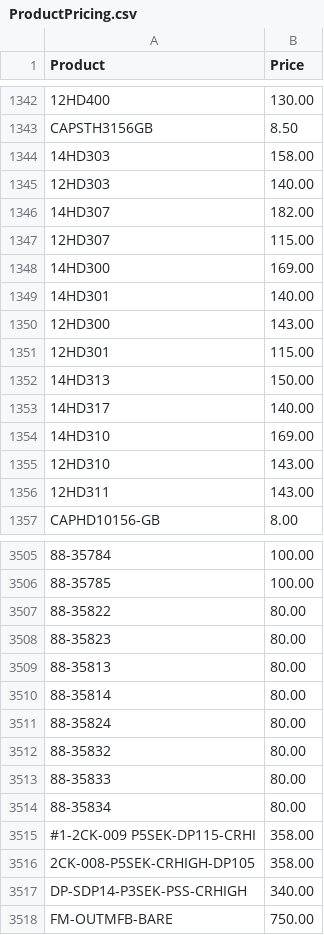
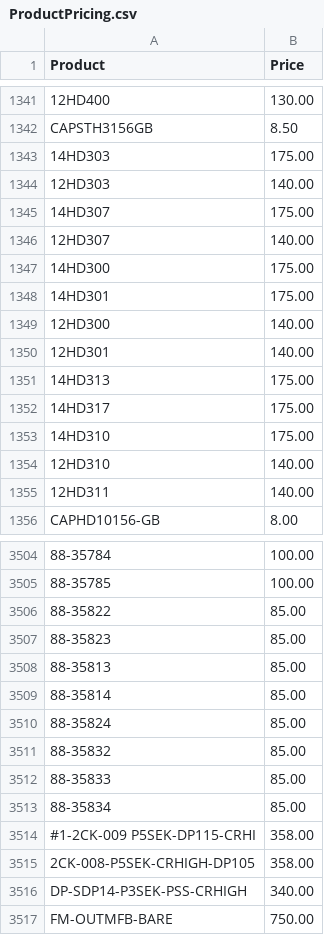
Before and after one commit to Brandidiot/L1FEOutdoors, a CSV file: bin/Debug/Resources/ProductPricing.csv, drawn as a sheet; only a part is shown, gaps mark what is left out; the diff covers the shown part only.

```diff
--- a/bin/Debug/Resources/ProductPricing.csv
+++ b/bin/Debug/Resources/ProductPricing.csv
@@ -1343,15 +1342,15 @@
 "CAPSTH3156GB","8.50"
-"14HD303","158.00"
+"14HD303","175.00"
 "12HD303","140.00"
-"14HD307","182.00"
-"12HD307","115.00"
-"14HD300","169.00"
-"14HD301","140.00"
-"12HD300","143.00"
-"12HD301","115.00"
-"14HD313","150.00"
-"14HD317","140.00"
-"14HD310","169.00"
-"12HD310","143.00"
-"12HD311","143.00"
+"14HD307","175.00"
+"12HD307","140.00"
+"14HD300","175.00"
+"14HD301","175.00"
+"12HD300","140.00"
+"12HD301","140.00"
+"14HD313","175.00"
+"14HD317","175.00"
+"14HD310","175.00"
+"12HD310","140.00"
+"12HD311","140.00"
 "CAPHD10156-GB","8.00"
@@ -3506,10 +3505,10 @@
 "88-35785","100.00"
-"88-35822","80.00"
-"88-35823","80.00"
-"88-35813","80.00"
-"88-35814","80.00"
-"88-35824","80.00"
-"88-35832","80.00"
-"88-35833","80.00"
-"88-35834","80.00"
+"88-35822","85.00"
+"88-35823","85.00"
+"88-35813","85.00"
+"88-35814","85.00"
+"88-35824","85.00"
+"88-35832","85.00"
+"88-35833","85.00"
+"88-35834","85.00"
 "#1-2CK-009 P5SEK-DP115-CRHI","358.00"
```
Also changed, not shown: 45 added rows, 1 removed row and 57 edited cells elsewhere in this file, bin/Debug/Resources/InvAvail.csv, 51 other files.
